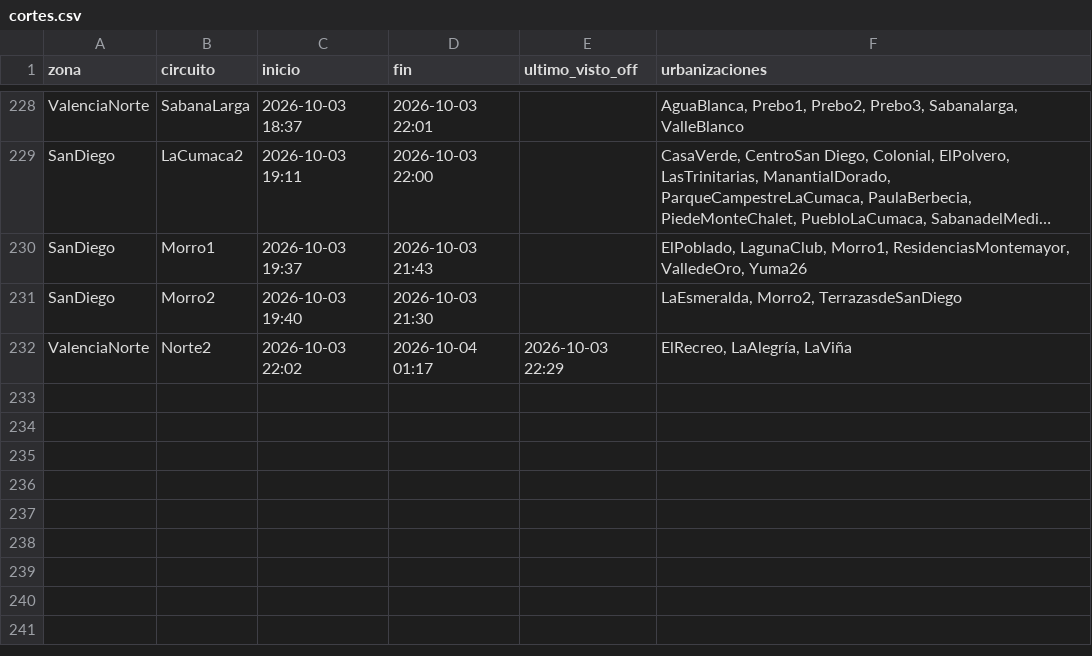
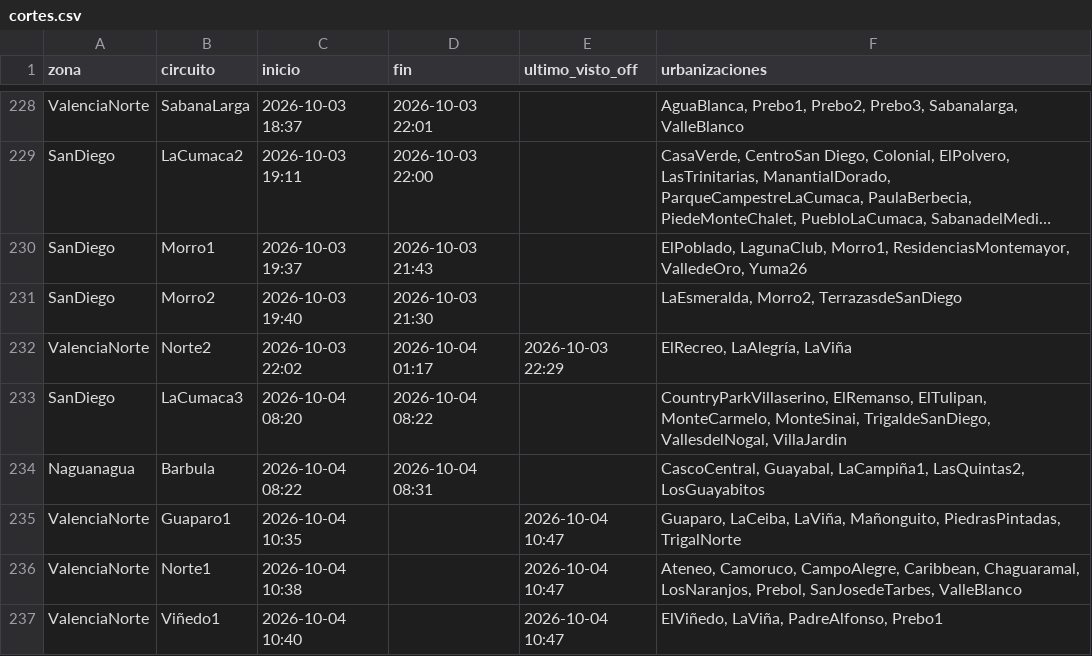
Before and after one commit to ricardotester12-glitch/cortes-luz-valencia, a CSV file: data/cortes.csv, drawn as a sheet; only a part is shown, gaps mark what is left out; long unchanged cells end in …; the diff names each change by its address in the sheet, - before the commit and + after, or states it on an @@ line.

```diff
--- a/data/cortes.csv
+++ b/data/cortes.csv
+row 233: SanDiego | LaCumaca3 | 2026-10-04 08:20 | 2026-10-04 08:22 |  | CountryParkVillaserino, ElRemanso, ElTulipan, MonteCarmelo, MonteSinai, TrigaldeSanDiego, VallesdelNogal, VillaJardin
+row 234: Naguanagua | Barbula | 2026-10-04 08:22 | 2026-10-04 08:31 |  | CascoCentral, Guayabal, LaCampiña1, LasQuintas2, LosGuayabitos
+row 235: ValenciaNorte | Guaparo1 | 2026-10-04 10:35 |  | 2026-10-04 10:47 | Guaparo, LaCeiba, LaViña, Mañonguito, PiedrasPintadas, TrigalNorte
+row 236: ValenciaNorte | Norte1 | 2026-10-04 10:38 |  | 2026-10-04 10:47 | Ateneo, Camoruco, CampoAlegre, Caribbean, Chaguaramal, LosNaranjos, Prebol, SanJosedeTarbes, ValleBlanco
+row 237: ValenciaNorte | Viñedo1 | 2026-10-04 10:40 |  | 2026-10-04 10:47 | ElViñedo, LaViña, PadreAlfonso, Prebo1
```
Also changed, not shown: data/reportes.csv, 3 other files.
